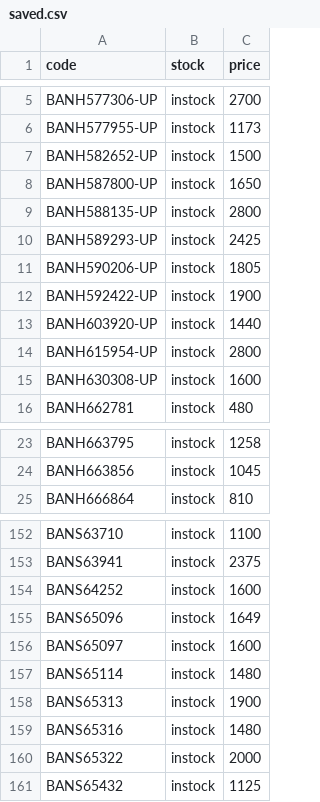
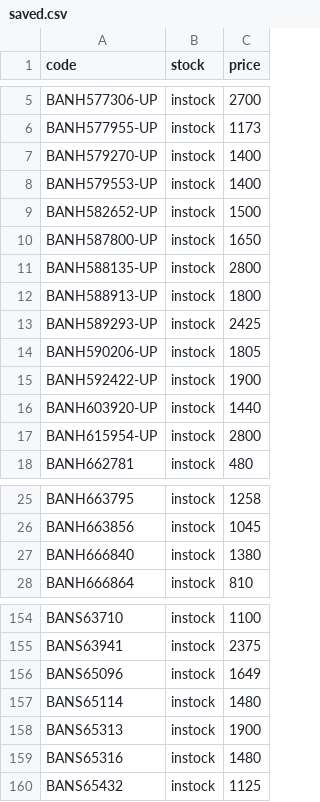
Before and after one commit to vktr107/hlj_price_tracker, a CSV file: saved.csv, drawn as a sheet; only a part is shown, gaps mark what is left out; the diff covers the shown part only.

```diff
--- a/saved.csv
+++ b/saved.csv
@@ -6,2 +6,4 @@ BANH577306-UP,instock,2700
 BANH577955-UP,instock,1173
+BANH579270-UP,instock,1400
+BANH579553-UP,instock,1400
 BANH582652-UP,instock,1500
@@ -9,2 +11,3 @@ BANH587800-UP,instock,1650
 BANH588135-UP,instock,2800
+BANH588913-UP,instock,1800
 BANH589293-UP,instock,2425
@@ -14,3 +17,2 @@ BANH603920-UP,instock,1440
 BANH615954-UP,instock,2800
-BANH630308-UP,instock,1600
 BANH662781,instock,480
@@ -24,2 +26,3 @@ BANH663795,instock,1258
 BANH663856,instock,1045
+BANH666840,instock,1380
 BANH666864,instock,810
@@ -153,5 +155,3 @@ BANS63710,instock,1100
 BANS63941,instock,2375
-BANS64252,instock,1600
 BANS65096,instock,1649
-BANS65097,instock,1600
 BANS65114,instock,1480
@@ -159,3 +159,2 @@ BANS65313,instock,1900
 BANS65316,instock,1480
-BANS65322,instock,2000
 BANS65432,instock,1125
```
Also changed, not shown: 1 added row and 2 removed rows elsewhere in this file.
